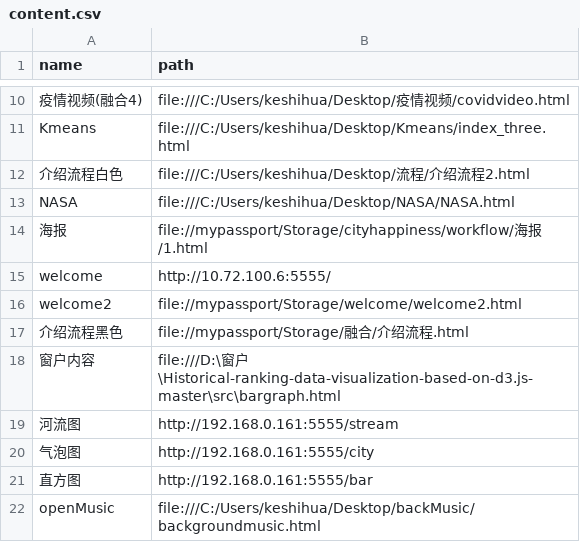
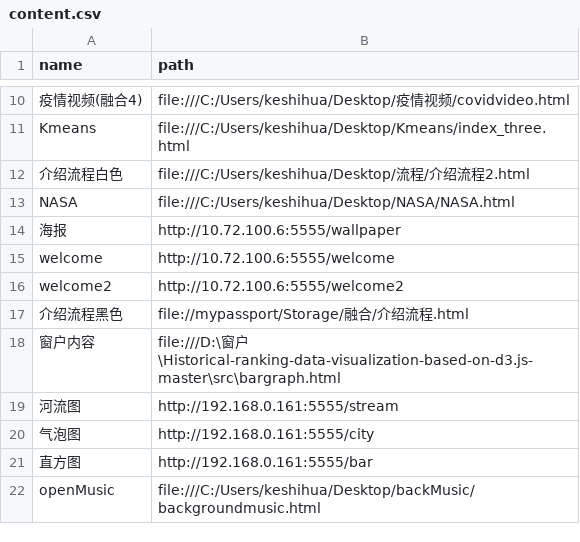
Before and after one commit to HOOLoLo/ITS, a CSV file: back/content_path_server/content.csv, drawn as a sheet; only a part is shown, gaps mark what is left out.

Commit message:
add content

```diff
--- a/back/content_path_server/content.csv
+++ b/back/content_path_server/content.csv
@@ -13,5 +13,5 @@ Kmeans,file:///C:/Users/keshihua/Desktop/Kmeans/index_three.html
 NASA,file:///C:/Users/keshihua/Desktop/NASA/NASA.html
-海报,file://mypassport/Storage/cityhappiness/workflow/海报/1.html
-welcome,http://10.72.100.6:5555/
-welcome2,file://mypassport/Storage/welcome/welcome2.html
+海报,http://10.72.100.6:5555/wallpaper
+welcome,http://10.72.100.6:5555/welcome
+welcome2,http://10.72.100.6:5555/welcome2
 介绍流程黑色,file://mypassport/Storage/融合/介绍流程.html
```
